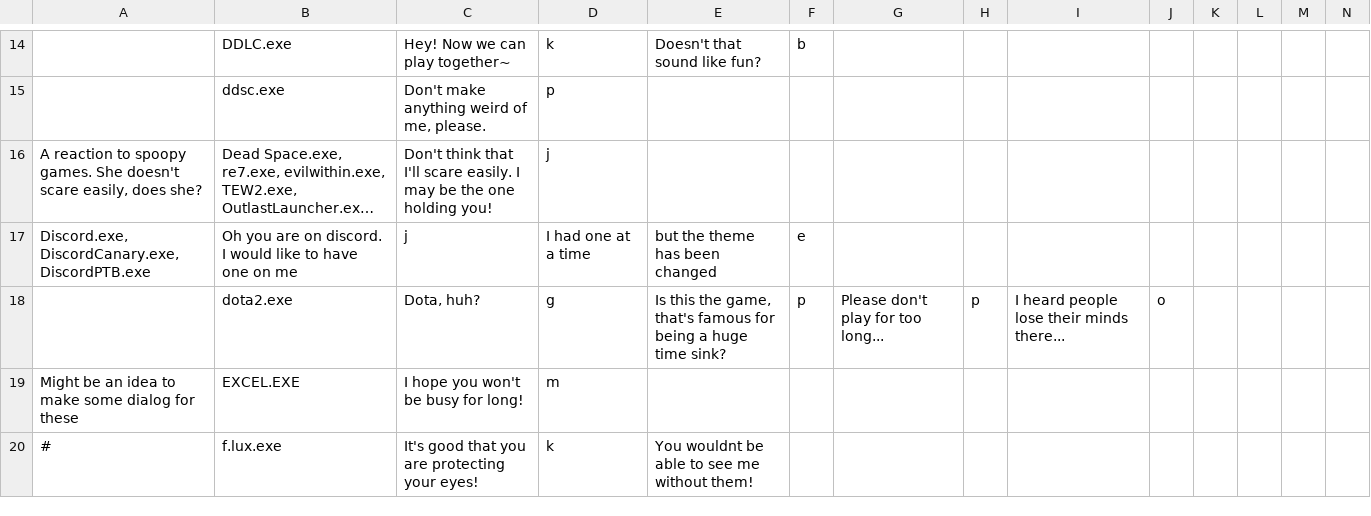
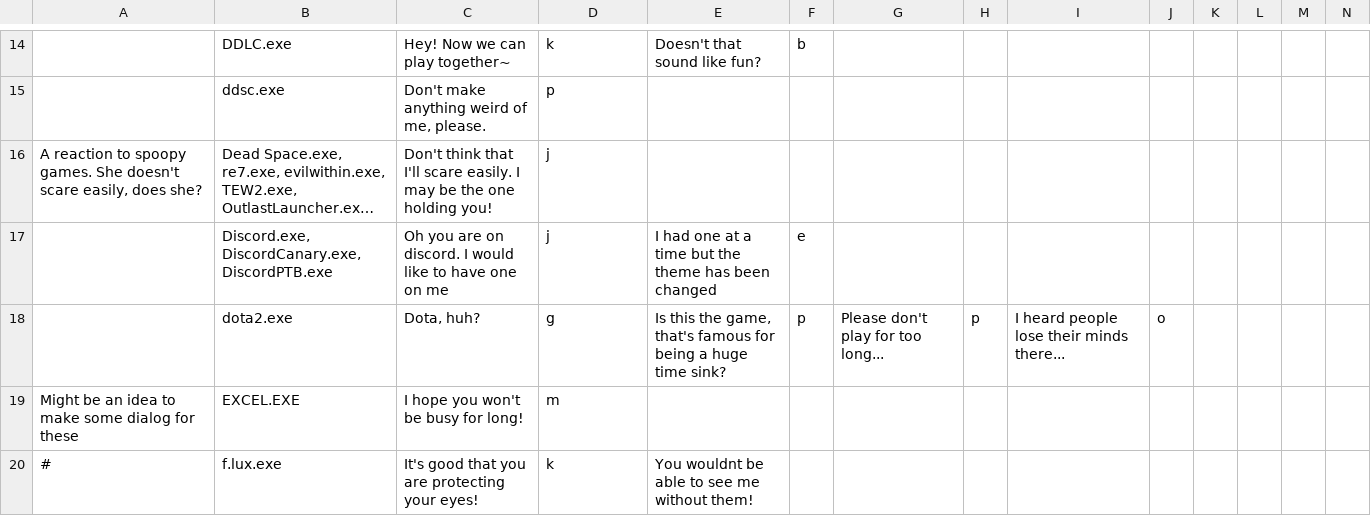
Before and after one commit to PiMaker/MonikAI, a CSV file: docs/application.csv, drawn as a sheet; only a part is shown, gaps mark what is left out; long unchanged cells end in …; removed rows and columns are numbered as before the commit, all else as after; rows hold the shown columns only; the diff names each change by its address in the sheet, - before the commit and + after, or states it on an @@ line.

Commit message:
Update application.csv

```diff
--- a/docs/application.csv
+++ b/docs/application.csv
-row 17: Discord.exe, DiscordCanary.exe, DiscordPTB.exe | Oh you are on discord. I would like to have one on me | j | I had one at a time | but the theme has been changed | e
+row 17:  | Discord.exe, DiscordCanary.exe, DiscordPTB.exe | Oh you are on discord. I would like to have one on me | j | I had one at a time but the theme has been changed | e
```
